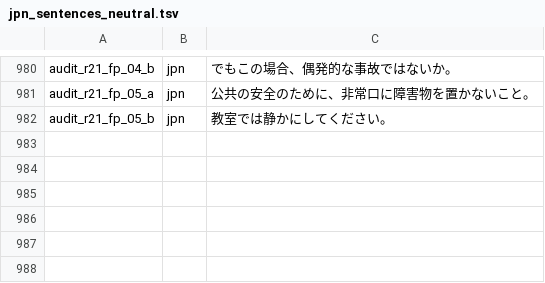
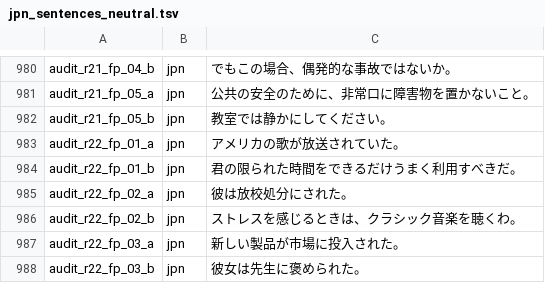
Before and after one commit to jomof/kotogram, a TSV file: data/jpn_sentences_neutral.tsv, drawn as a sheet; only a part is shown, gaps mark what is left out; the diff names each change by its address in the sheet, - before the commit and + after, or states it on an @@ line.

```diff
--- a/data/jpn_sentences_neutral.tsv
+++ b/data/jpn_sentences_neutral.tsv
+row 983: audit_r22_fp_01_a | jpn | アメリカの歌が放送されていた。
+row 984: audit_r22_fp_01_b | jpn | 君の限られた時間をできるだけうまく利用すべきだ。
+row 985: audit_r22_fp_02_a | jpn | 彼は放校処分にされた。
+row 986: audit_r22_fp_02_b | jpn | ストレスを感じるときは、クラシック音楽を聴くわ。
+row 987: audit_r22_fp_03_a | jpn | 新しい製品が市場に投入された。
+row 988: audit_r22_fp_03_b | jpn | 彼女は先生に褒められた。
```
Also changed, not shown: data/jpn_sentences_burikko.tsv, data/jpn_sentences_bushi.tsv, 14 other files.
